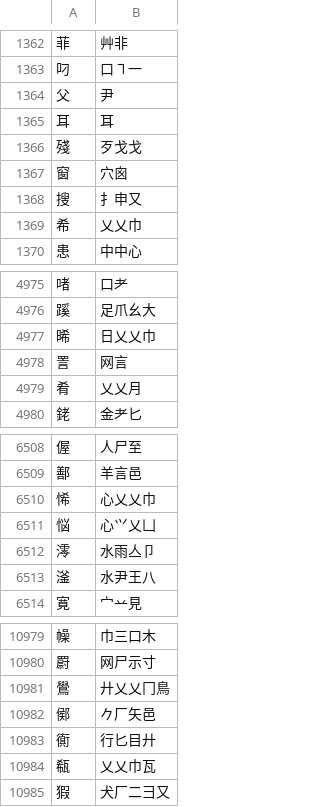
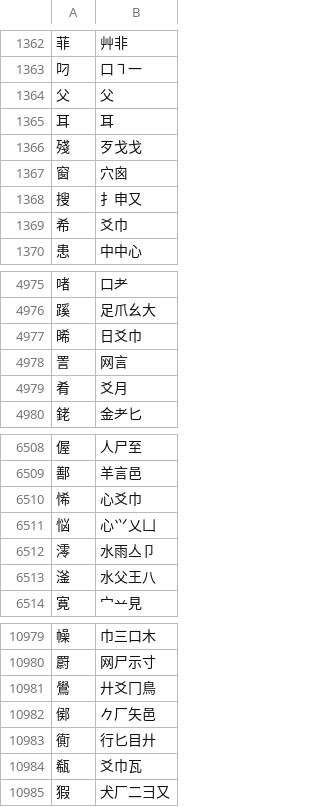
Before and after one commit to chenlin014/xingzheng, a TSV file: zg-scheme/siyuan/siyuan.tsv, drawn as a sheet; only a part is shown, gaps mark what is left out; the diff covers the shown part only.

```diff
--- a/zg-scheme/siyuan/siyuan.tsv
+++ b/zg-scheme/siyuan/siyuan.tsv
@@ -1363,3 +1363,3 @@
 叼	口㇕一
-父	尹
+父	父
 耳	耳
@@ -1368,3 +1368,3 @@
 搜	扌申又
-希	乂乂巾
+希	爻巾
 患	中中心
@@ -4976,5 +4976,5 @@
 蹊	足爪幺大
-晞	日乂乂巾
+晞	日爻巾
 詈	网言
-肴	乂乂月
+肴	爻月
 銠	金耂匕
@@ -6509,6 +6509,6 @@
 鄯	羊言邑
-悕	心乂乂巾
+悕	心爻巾
 悩	心⺍乂凵
 澪	水雨亼卩
-滏	水尹王八
+滏	水父王八
 寛	宀䒑見
@@ -10980,6 +10980,6 @@
 罻	网尸示寸
-鷽	廾乂乂冂鳥
+鷽	廾爻冂鳥
 鄇	𠂊厂矢邑
 衠	行匕目廾
-瓻	乂乂巾瓦
+瓻	爻巾瓦
 猳	犬厂二彐又
```
Also changed, not shown: 96 edited cells elsewhere in this file, zg-scheme/siyuan/zg-code/leifen.tsv, 2 other files.
